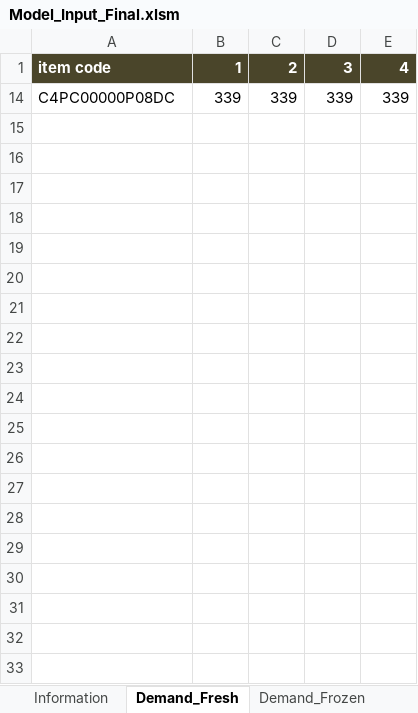
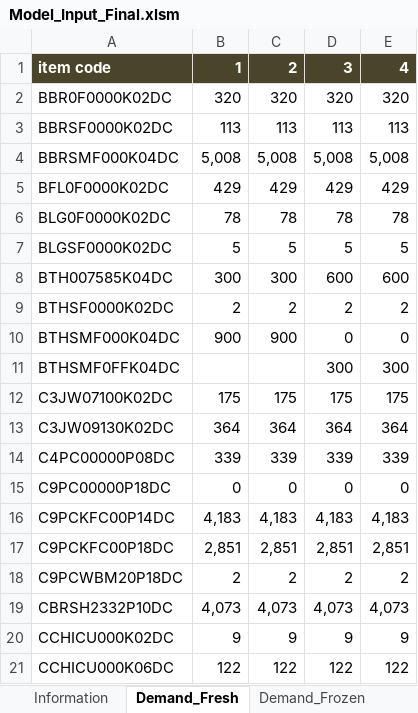
Before and after one commit to mohit-mhjn/byproduct_inventory_opt, an Excel workbook: PP_Model/Model_Input_Final.xlsm, sheet Demand_Fresh, drawn as a sheet; only a part is shown; values as stored, in another font and other column widths than the file's, no borders; the diff covers the shown part only; the diff names each change by its address in the sheet, - before the commit and + after, or states it on an @@ line.

```diff
--- a/PP_Model/Model_Input_Final.xlsm (sheet Demand_Fresh)
+++ b/PP_Model/Model_Input_Final.xlsm (sheet Demand_Fresh)
@@ row 2 unhidden: BBR0F0000K02DC | 320 | 320 | 320 | 320 @@
@@ row 3 unhidden: BBRSF0000K02DC | 113 | 113 | 113 | 113 @@
@@ row 4 unhidden: BBRSMF000K04DC | 5,008 | 5,008 | 5,008 | 5,008 @@
@@ row 5 unhidden: BFL0F0000K02DC | 429 | 429 | 429 | 429 @@
@@ row 6 unhidden: BLG0F0000K02DC | 78 | 78 | 78 | 78 @@
@@ row 7 unhidden: BLGSF0000K02DC | 5 | 5 | 5 | 5 @@
@@ row 8 unhidden: BTH007585K04DC | 300 | 300 | 600 | 600 @@
@@ row 9 unhidden: BTHSF0000K02DC | 2 | 2 | 2 | 2 @@
@@ row 10 unhidden: BTHSMF000K04DC | 900 | 900 | 0 | 0 @@
@@ row 11 unhidden: BTHSMF0FFK04DC |  |  | 300 | 300 @@
@@ row 12 unhidden: C3JW07100K02DC | 175 | 175 | 175 | 175 @@
@@ row 13 unhidden: C3JW09130K02DC | 364 | 364 | 364 | 364 @@
@@ row 15 unhidden: C9PC00000P18DC | 0 | 0 | 0 | 0 @@
@@ row 16 unhidden: C9PCKFC00P14DC | 4,183 | 4,183 | 4,183 | 4,183 @@
@@ row 17 unhidden: C9PCKFC00P18DC | 2,851 | 2,851 | 2,851 | 2,851 @@
@@ row 18 unhidden: C9PCWBM20P18DC | 2 | 2 | 2 | 2 @@
@@ row 19 unhidden: CBRSH2332P10DC | 4,073 | 4,073 | 4,073 | 4,073 @@
@@ row 20 unhidden: CCHICU000K02DC | 9 | 9 | 9 | 9 @@
@@ row 21 unhidden: CCHICU000K06DC | 122 | 122 | 122 | 122 @@
```
Also changed, not shown: 76 hidden or unhidden rows elsewhere in this sheet, sheet Yield, sheet Initial_Inventory, sheet Penalty_Frozen, sheet Penalty_Fresh, sheet Availability, sheet Available_Hour_Regular, 1 more sheet, hidden cells, charts or pictures, 3 other files.
